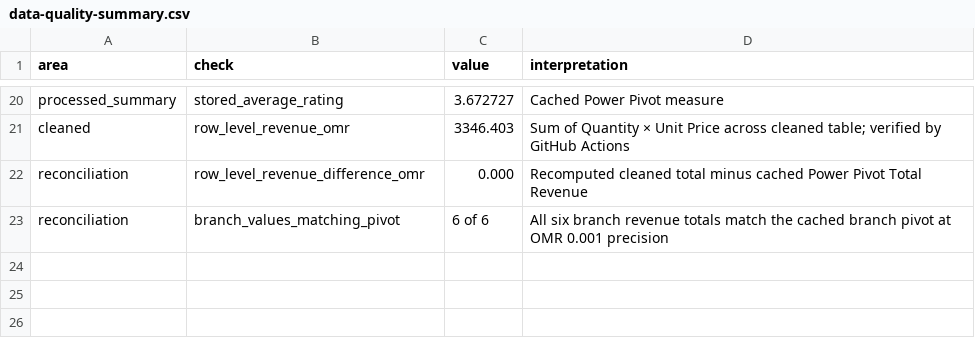
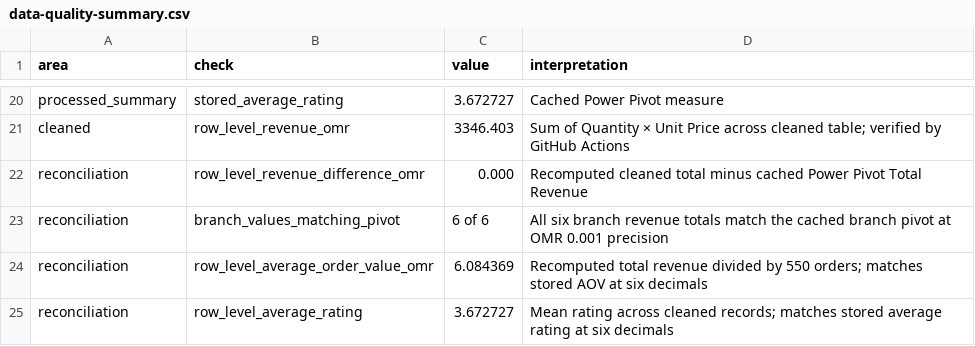
Before and after one commit to Roshan-The-Data-Analyst/oman-bites-excel-PowerBI-dashboard, a CSV file: reports/data-quality-summary.csv, drawn as a sheet; only a part is shown, gaps mark what is left out.

Commit message:
test: verify Oman Bites KPI reconciliation

```diff
--- a/reports/data-quality-summary.csv
+++ b/reports/data-quality-summary.csv
@@ -23 +23,3 @@ processed_summary,stored_average_rating,3.672727,Cached Power Pivot measure
 "reconciliation","branch_values_matching_pivot","6 of 6","All six branch revenue totals match the cached branch pivot at OMR 0.001 precision"
+"reconciliation","row_level_average_order_value_omr","6.084369","Recomputed total revenue divided by 550 orders; matches stored AOV at six decimals"
+"reconciliation","row_level_average_rating","3.672727","Mean rating across cleaned records; matches stored average rating at six decimals"
```
Also changed, not shown: 5 other files.
